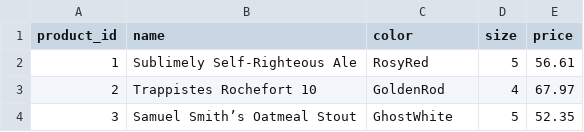
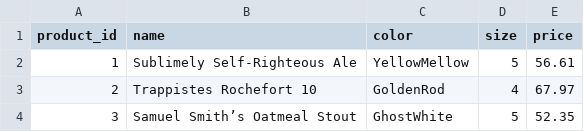
Before and after one commit to BR-italaber/fileimport, a CSV file: catalog_product_10k.csv, drawn as a sheet; only a part is shown.

Commit message:
minor product change

```diff
--- a/catalog_product_10k.csv
+++ b/catalog_product_10k.csv
@@ -1,3 +1,3 @@
 product_id;name;color;size;price
-1;Sublimely Self-Righteous Ale;RosyRed;5;56.61
+1;Sublimely Self-Righteous Ale;YellowMellow;5;56.61
 2;Trappistes Rochefort 10;GoldenRod;4;67.97
```
